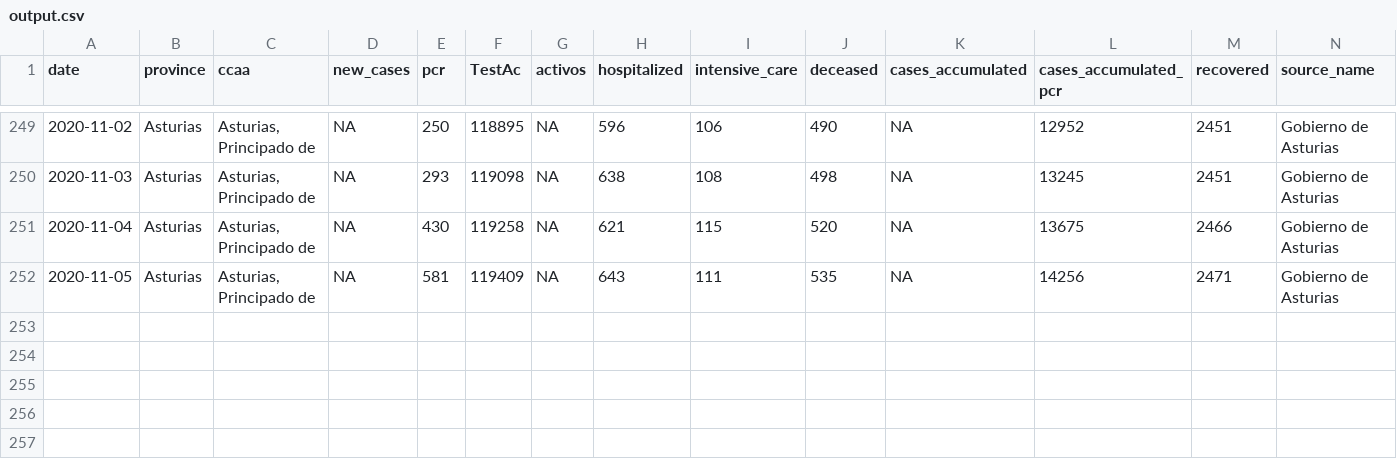
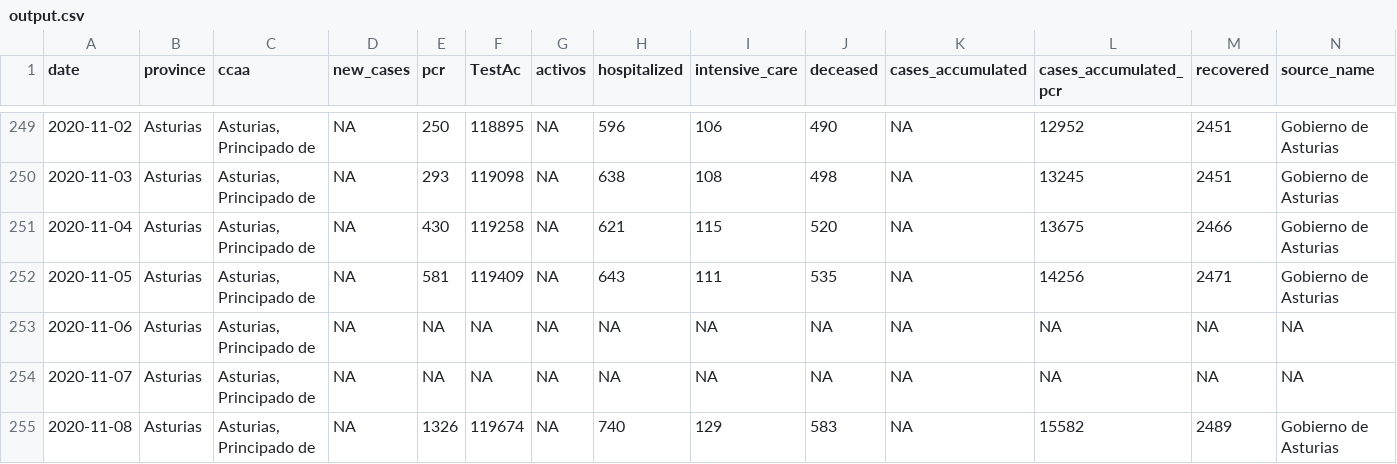
Before and after one commit to kifirifis/asturiasescovid19data, a CSV file: data/output.csv, drawn as a sheet; only a part is shown, gaps mark what is left out; rows hold the shown columns only; the diff names each change by its address in the sheet, - before the commit and + after, or states it on an @@ line.

Commit message:
update output.csv at 08-11-2020 & daily html at 09-11-2020

```diff
--- a/data/output.csv
+++ b/data/output.csv
+row 253: 2020-11-06 | Asturias | Asturias, Principado de | NA | NA | NA | NA | NA | NA | NA | NA | NA | NA | NA
+row 254: 2020-11-07 | Asturias | Asturias, Principado de | NA | NA | NA | NA | NA | NA | NA | NA | NA | NA | NA
+row 255: 2020-11-08 | Asturias | Asturias, Principado de | NA | 1326 | 119674 | NA | 740 | 129 | 583 | NA | 15582 | 2489 | Gobierno de Asturias
```
Also changed, not shown: 1 other file.
